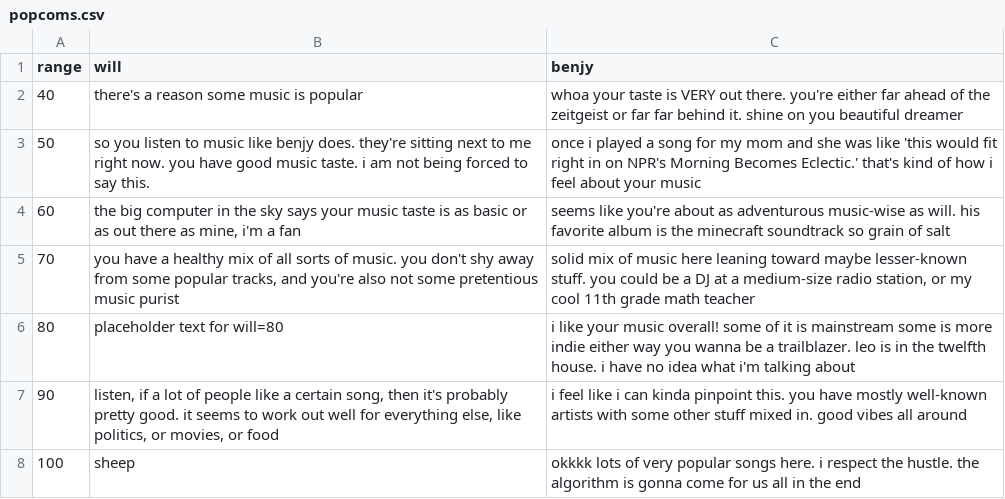
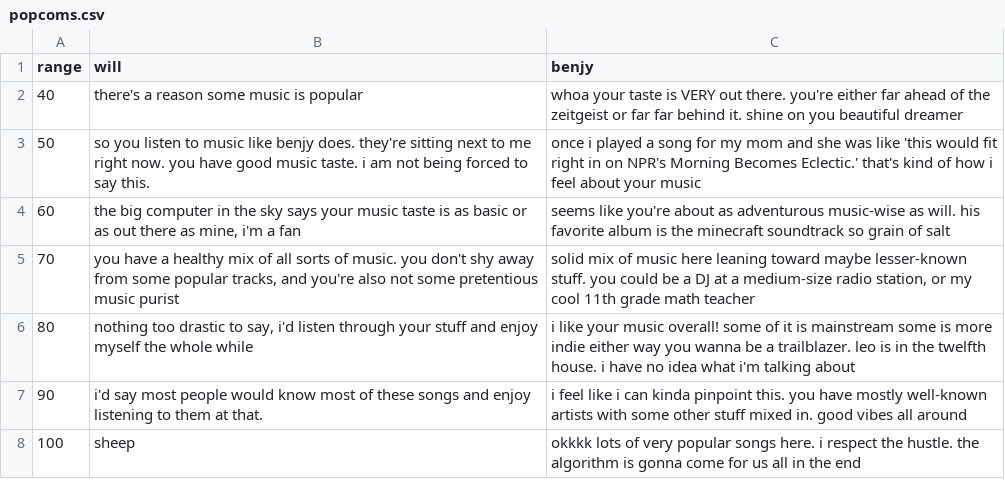
Before and after one commit to romainemonkey/CS50-Final-Project, a CSV file: csv/popcoms.csv, drawn as a sheet.

```diff
--- a/csv/popcoms.csv
+++ b/csv/popcoms.csv
@@ -5,4 +5,4 @@ range,will,benjy
 70,"you have a healthy mix of all sorts of music. you don't shy away from some popular tracks, and you're also not some pretentious music purist","solid mix of music here leaning toward maybe lesser-known stuff. you could be a DJ at a medium-size radio station, or my cool 11th grade math teacher"
-80,placeholder text for will=80,i like your music overall! some of it is mainstream some is more indie either way you wanna be a trailblazer. leo is in the twelfth house. i have no idea what i'm talking about
-90,"listen, if a lot of people like a certain song, then it's probably pretty good. it seems to work out well for everything else, like politics, or movies, or food",i feel like i can kinda pinpoint this. you have mostly well-known artists with some other stuff mixed in. good vibes all around
+80,"nothing too drastic to say, i'd listen through your stuff and enjoy myself the whole while",i like your music overall! some of it is mainstream some is more indie either way you wanna be a trailblazer. leo is in the twelfth house. i have no idea what i'm talking about
+90,i'd say most people would know most of these songs and enjoy listening to them at that.,i feel like i can kinda pinpoint this. you have mostly well-known artists with some other stuff mixed in. good vibes all around
 100,sheep,okkkk lots of very popular songs here. i respect the hustle. the algorithm is gonna come for us all in the end
```
Also changed, not shown: csv/artcoms.csv, csv/rancoms.csv, 2 other files.
